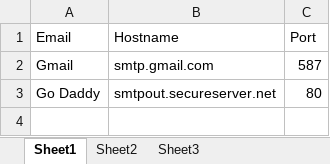
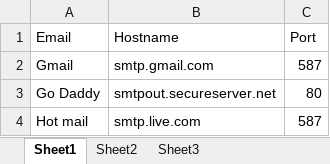
Before and after one commit to dyerradla/HomeCareUpdated, an Excel workbook: SourceCode/HomeCare/WebContent/WEB-INF/resources/smtpportdetails.xlsx, sheet Sheet1, drawn as a sheet; values as stored, in another font and other column widths than the file's, no borders; the diff names each change by its address in the sheet, - before the commit and + after, or states it on an @@ line.

```diff
--- a/SourceCode/HomeCare/WebContent/WEB-INF/resources/smtpportdetails.xlsx (sheet Sheet1)
+++ b/SourceCode/HomeCare/WebContent/WEB-INF/resources/smtpportdetails.xlsx (sheet Sheet1)
+row 4: Hot mail | smtp.live.com | 587
```
